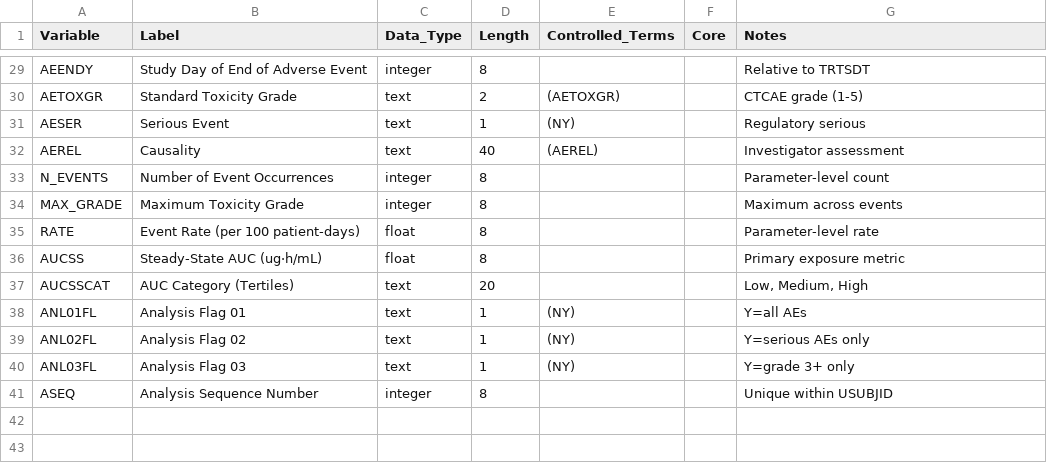
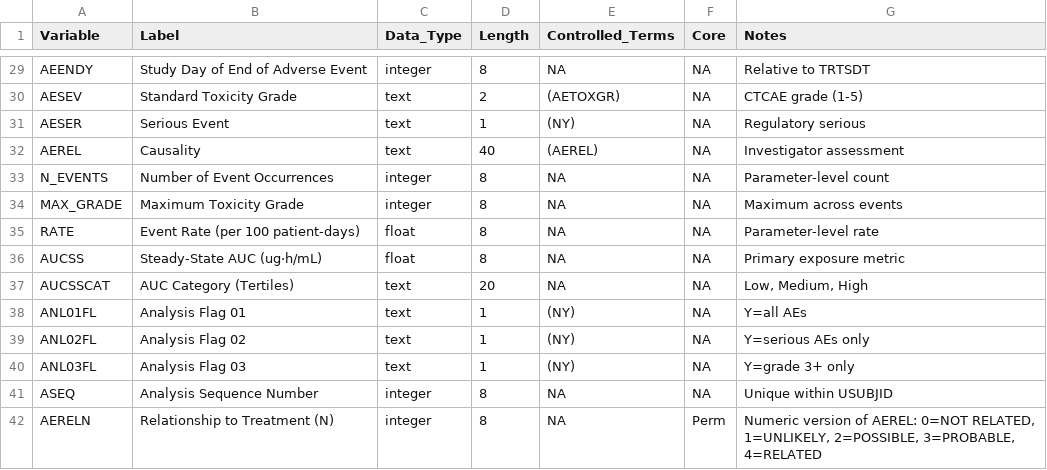
Before and after one commit to jeffreyad/er-standards, a CSV file: specifications/ADES_P21_Specifications.csv, drawn as a sheet; only a part is shown, gaps mark what is left out; the diff covers the shown part only.

```diff
--- a/specifications/ADES_P21_Specifications.csv
+++ b/specifications/ADES_P21_Specifications.csv
@@ -29,13 +29,14 @@
-"AEENDY","Study Day of End of Adverse Event","integer",8,"","","Relative to TRTSDT"
-"AETOXGR","Standard Toxicity Grade","text",2,"(AETOXGR)","","CTCAE grade (1-5)"
-"AESER","Serious Event","text",1,"(NY)","","Regulatory serious"
-"AEREL","Causality","text",40,"(AEREL)","","Investigator assessment"
-"N_EVENTS","Number of Event Occurrences","integer",8,"","","Parameter-level count"
-"MAX_GRADE","Maximum Toxicity Grade","integer",8,"","","Maximum across events"
-"RATE","Event Rate (per 100 patient-days)","float",8,"","","Parameter-level rate"
-"AUCSS","Steady-State AUC (ug·h/mL)","float",8,"","","Primary exposure metric"
-"AUCSSCAT","AUC Category (Tertiles)","text",20,"","","Low, Medium, High"
-"ANL01FL","Analysis Flag 01","text",1,"(NY)","","Y=all AEs"
-"ANL02FL","Analysis Flag 02","text",1,"(NY)","","Y=serious AEs only"
-"ANL03FL","Analysis Flag 03","text",1,"(NY)","","Y=grade 3+ only"
-"ASEQ","Analysis Sequence Number","integer",8,"","","Unique within USUBJID"
+AEENDY,Study Day of End of Adverse Event,integer,8,NA,NA,Relative to TRTSDT
+AESEV,Standard Toxicity Grade,text,2,(AETOXGR),NA,CTCAE grade (1-5)
+AESER,Serious Event,text,1,(NY),NA,Regulatory serious
+AEREL,Causality,text,40,(AEREL),NA,Investigator assessment
+N_EVENTS,Number of Event Occurrences,integer,8,NA,NA,Parameter-level count
+MAX_GRADE,Maximum Toxicity Grade,integer,8,NA,NA,Maximum across events
+RATE,Event Rate (per 100 patient-days),float,8,NA,NA,Parameter-level rate
+AUCSS,Steady-State AUC (ug·h/mL),float,8,NA,NA,Primary exposure metric
+AUCSSCAT,AUC Category (Tertiles),text,20,NA,NA,"Low, Medium, High"
+ANL01FL,Analysis Flag 01,text,1,(NY),NA,Y=all AEs
+ANL02FL,Analysis Flag 02,text,1,(NY),NA,Y=serious AEs only
+ANL03FL,Analysis Flag 03,text,1,(NY),NA,Y=grade 3+ only
+ASEQ,Analysis Sequence Number,integer,8,NA,NA,Unique within USUBJID
+AERELN,Relationship to Treatment (N),integer,8,NA,Perm,"Numeric version of AEREL: 0=NOT RELATED, 1=UNLIKELY, 2=POSSIBLE, 3=PROBABLE, 4=RELATED"
```
Also changed, not shown: 50 edited cells elsewhere in this file, specifications/ADEE_P21_Specifications.csv, specifications/ADTRR_P21_Specifications.csv, 2 other files.
